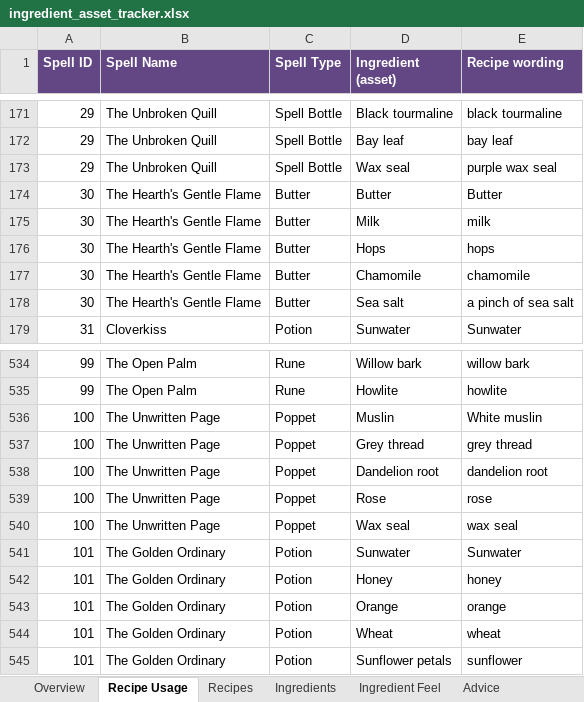
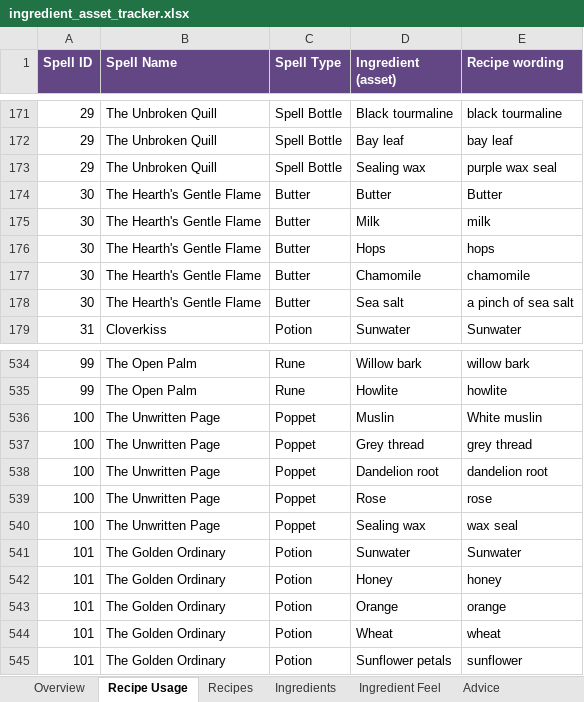
Before and after one commit to you36911-lab/The-Loveborne-Witchs-Emporium, an Excel workbook: ingredient_asset_tracker.xlsx, sheet Recipe Usage, drawn as a sheet; only a part is shown, gaps mark what is left out; values as stored, in another font and other column widths than the file's, no borders; the diff names each change by its address in the sheet, - before the commit and + after, or states it on an @@ line.

```diff
--- a/ingredient_asset_tracker.xlsx (sheet Recipe Usage)
+++ b/ingredient_asset_tracker.xlsx (sheet Recipe Usage)
-D173 (Ingredient (asset)): Wax seal
+D173 (Ingredient (asset)): Sealing wax
-D540 (Ingredient (asset)): Wax seal
+D540 (Ingredient (asset)): Sealing wax
```
Also changed, not shown: sheet Ingredients, sheet Walk-in Plan, sheet Ingredient Feel, 4 other files.
